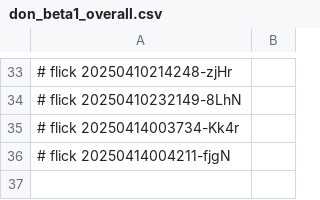
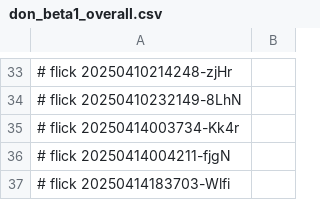
Before and after one commit to abikesa/peer-review, a CSV file: kitabo/ensi/ukubona/donorcase/test3/assets/csv/don_beta1_overall.csv, drawn as a sheet; only a part is shown, gaps mark what is left out; the diff names each change by its address in the sheet, - before the commit and + after, or states it on an @@ line.

Commit message:
kitabo/ensi/ukubona/donorcase/test3/assets/csv/don_beta1_overall.csv

```diff
--- a/kitabo/ensi/ukubona/donorcase/test3/assets/csv/don_beta1_overall.csv
+++ b/kitabo/ensi/ukubona/donorcase/test3/assets/csv/don_beta1_overall.csv
+row 37: # flick 20250414183703-Wlfi
```
